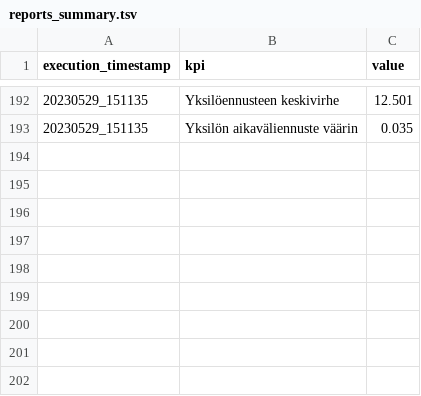
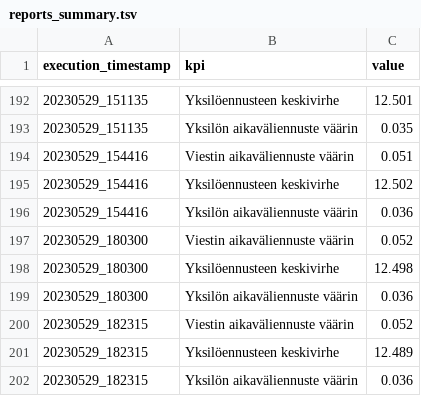
Before and after one commit to dins/jukola-xml-model, a TSV file: reports/reports_summary.tsv, drawn as a sheet; only a part is shown, gaps mark what is left out.

Commit message:
add average num_runs to reports

```diff
--- a/reports/reports_summary.tsv
+++ b/reports/reports_summary.tsv
@@ -193 +193,10 @@ execution_timestamp	kpi	value
 20230529_151135	Yksilön aikaväliennuste väärin	0.035
+20230529_154416	Viestin aikaväliennuste väärin	0.051
+20230529_154416	Yksilöennusteen keskivirhe	12.502
+20230529_154416	Yksilön aikaväliennuste väärin	0.036
+20230529_180300	Viestin aikaväliennuste väärin	0.052
+20230529_180300	Yksilöennusteen keskivirhe	12.498
+20230529_180300	Yksilön aikaväliennuste väärin	0.036
+20230529_182315	Viestin aikaväliennuste väärin	0.052
+20230529_182315	Yksilöennusteen keskivirhe	12.489
+20230529_182315	Yksilön aikaväliennuste väärin	0.036
```
Also changed, not shown: 16 other files.
